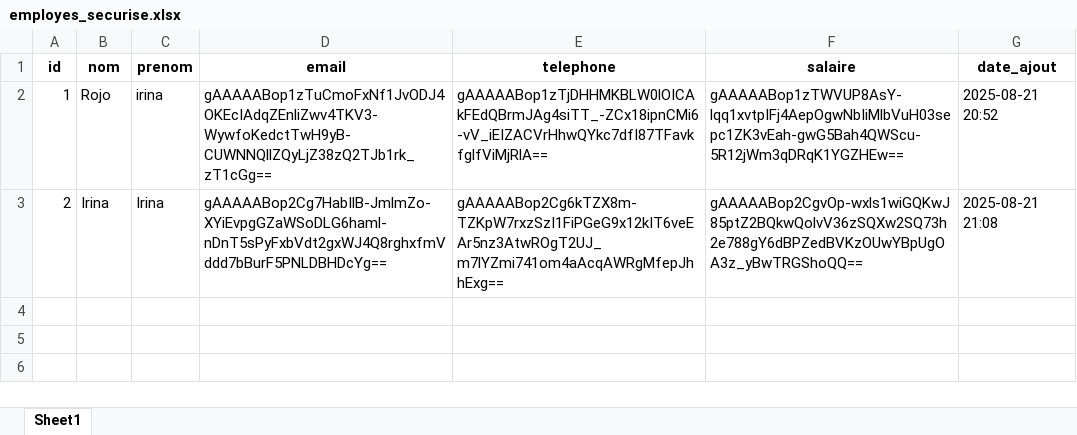
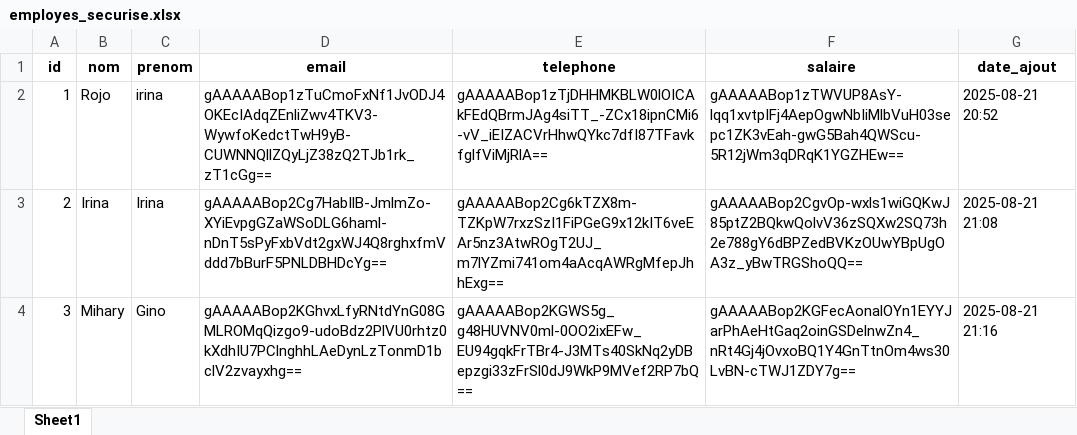
Before and after one commit to ginoh123/ProjetEvaluationRisqueASI, an Excel workbook: employes_securise.xlsx, sheet Sheet1, drawn as a sheet; values as stored, in another font and other column widths than the file's, no borders; the diff names each change by its address in the sheet, - before the commit and + after, or states it on an @@ line.

Commit message:
Ajout bouton recréer

```diff
--- a/employes_securise.xlsx (sheet Sheet1)
+++ b/employes_securise.xlsx (sheet Sheet1)
+row 4: 3 | Mihary | Gino | gAAAAABop2KGhvxLfyRNtdYnG08GMLROMqQizgo9-udoBdz2PlVU0rhtz0kXdhIU7PClnghhLAeDynLzTonmD1bclV2zvayxhg== | gAAAAABop2KGWS5g_g48HUVNV0ml-0OO2ixEFw_EU94gqkFrTBr4-J3MTs40SkNq2yDBepzgi33zFrSl0dJ9WkP9MVef2RP7bQ== | gAAAAABop2KGFecAonalOYn1EYYJarPhAeHtGaq2oinGSDelnwZn4_nRt4Gj4jOvxoBQ1Y4GnTtnOm4ws30LvBN-cTWJ1ZDY7g== | 2025-08-21 21:16
```
Also changed, not shown: 1 other file.
